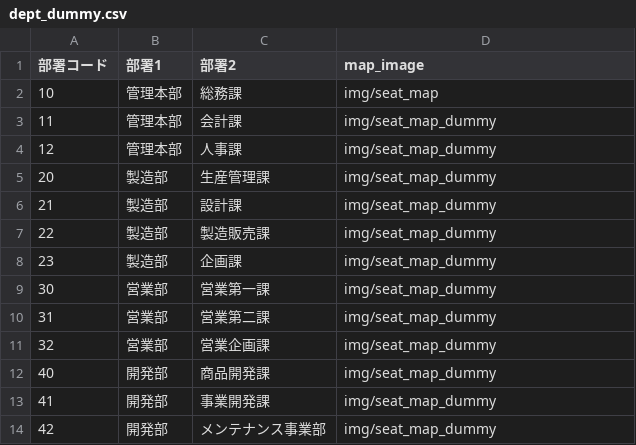
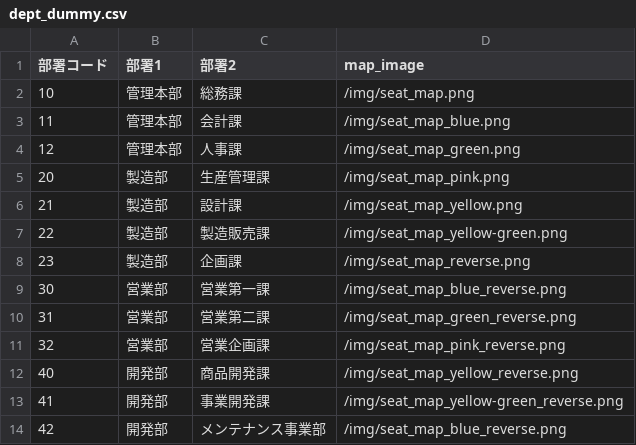
Before and after one commit to hase1879/laravel-employee-search, a CSV file: database/seeders/dept_dummy.csv, drawn as a sheet.

```diff
--- a/database/seeders/dept_dummy.csv
+++ b/database/seeders/dept_dummy.csv
@@ -1,14 +1,14 @@
 部署コード,部署1,部署2,map_image
-10,管理本部,総務課,img/seat_map
-11,管理本部,会計課,img/seat_map_dummy
-12,管理本部,人事課,img/seat_map_dummy
-20,製造部,生産管理課,img/seat_map_dummy
-21,製造部,設計課,img/seat_map_dummy
-22,製造部,製造販売課,img/seat_map_dummy
-23,製造部,企画課,img/seat_map_dummy
-30,営業部,営業第一課,img/seat_map_dummy
-31,営業部,営業第二課,img/seat_map_dummy
-32,営業部,営業企画課,img/seat_map_dummy
-40,開発部,商品開発課,img/seat_map_dummy
-41,開発部,事業開発課,img/seat_map_dummy
-42,開発部,メンテナンス事業部,img/seat_map_dummy
+10,管理本部,総務課,/img/seat_map.png
+11,管理本部,会計課,/img/seat_map_blue.png
+12,管理本部,人事課,/img/seat_map_green.png
+20,製造部,生産管理課,/img/seat_map_pink.png
+21,製造部,設計課,/img/seat_map_yellow.png
+22,製造部,製造販売課,/img/seat_map_yellow-green.png
+23,製造部,企画課,/img/seat_map_reverse.png
+30,営業部,営業第一課,/img/seat_map_blue_reverse.png
+31,営業部,営業第二課,/img/seat_map_green_reverse.png
+32,営業部,営業企画課,/img/seat_map_pink_reverse.png
+40,開発部,商品開発課,/img/seat_map_yellow_reverse.png
+41,開発部,事業開発課,/img/seat_map_yellow-green_reverse.png
+42,開発部,メンテナンス事業部,/img/seat_map_blue_reverse.png
```
Also changed, not shown: database/seeders/users_dummy.csv, 27 other files.
